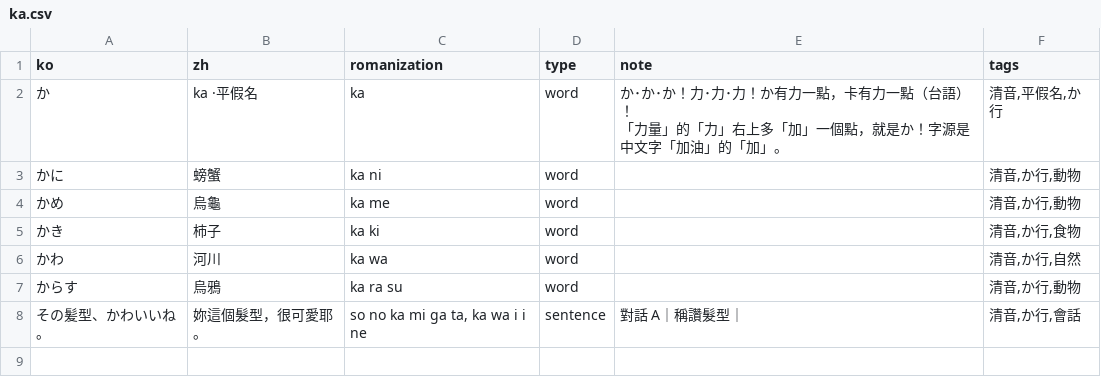
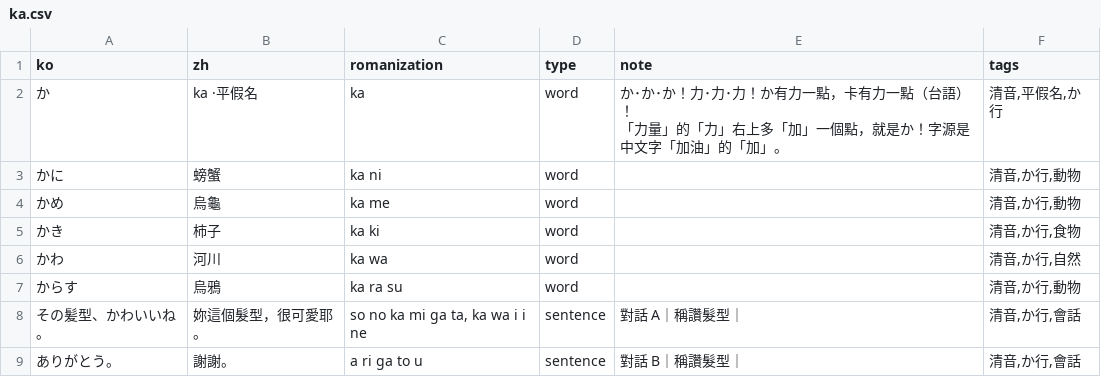
Before and after one commit to kuri0515/lang, a CSV file: japanese/data/kana-01/ka.csv, drawn as a sheet; the diff names each change by its address in the sheet, - before the commit and + after, or states it on an @@ line.

```diff
--- a/japanese/data/kana-01/ka.csv
+++ b/japanese/data/kana-01/ka.csv
+row 9: ありがとう。 | 謝謝。 | a ri ga to u | sentence | 對話 B｜稱讚髮型｜ | 清音,か行,會話
```
Also changed, not shown: japanese/data/kana-01/ha.csv, japanese/data/kana-01/ke.csv, 17 other files.
